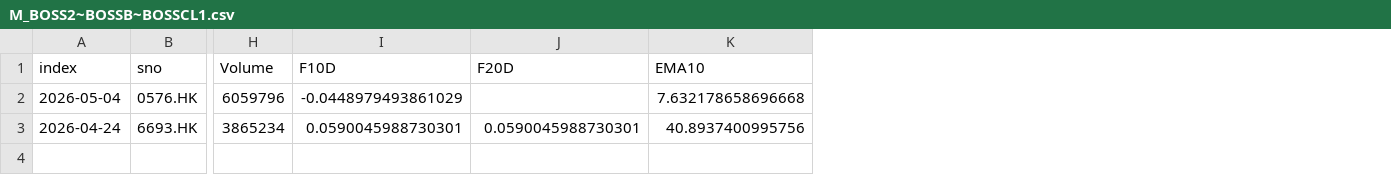
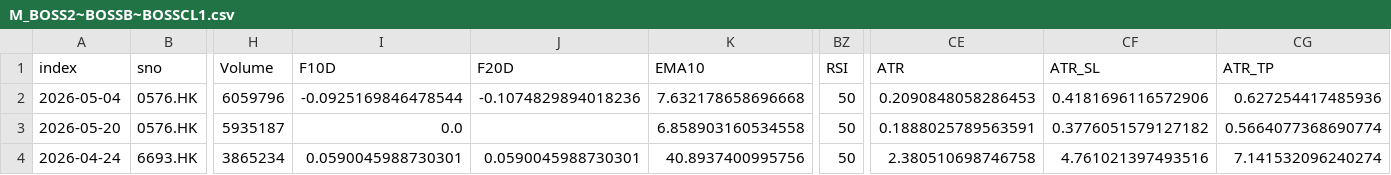
Before and after one commit to PatchQ/MFS, a CSV file: Data/Result/M_BOSS2~BOSSB~BOSSCL1.csv, drawn as a sheet; only a part is shown, gaps mark what is left out; addresses are those after the commit; rows hold the shown columns only; the diff names each change by its address in the sheet, - before the commit and + after, or states it on an @@ line.

```diff
--- a/Data/Result/M_BOSS2~BOSSB~BOSSCL1.csv
+++ b/Data/Result/M_BOSS2~BOSSB~BOSSCL1.csv
+column BZ (RSI), row 2: 50; row 4: 50
+column CE (ATR), row 2: 0.2090848058286453; row 4: 2.380510698746758
+column CF (ATR_SL), row 2: 0.4181696116572906; row 4: 4.761021397493516
+column CG (ATR_TP), row 2: 0.627254417485936; row 4: 7.141532096240274
-I2 (F10D): -0.0448979493861029
+I2 (F10D): -0.0925169846478544
-J2 (F20D): (empty)
+J2 (F20D): -0.1074829894018236
+row 3: 2026-05-20 | 0576.HK | 5935187 | 0.0 |  | 6.858903160534558 | 50 | 0.1888025789563591 | 0.3776051579127182 | 0.5664077368690774
```
Also changed, not shown: Data/Result/L_BOSS2~BOSSB~BOSSCL1.csv, Data/Result/L_HFH.csv, 15 other files.
